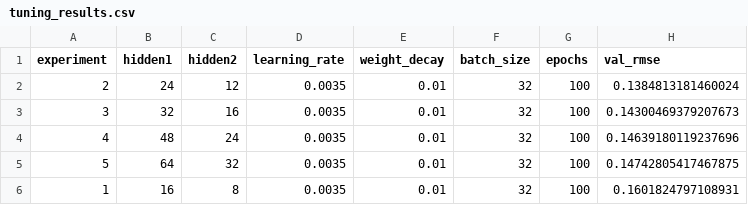
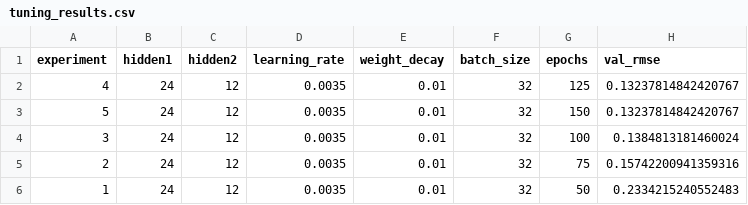
Before and after one commit to SGHPK0905/DeepLearning_3SV_DDU1231, a CSV file: BaitapNhom/Lab02/experiments/house_mlp_v1/Son_notebook/experiments/house_mlp_v1/tuning_results.csv, drawn as a sheet.

Commit message:
Tuan2/Lab02/Thay đổi epochs và cho Kết quả tốt hơn

```diff
--- a/BaitapNhom/Lab02/experiments/house_mlp_v1/Son_notebook/experiments/house_mlp_v1/tuning_results.csv
+++ b/BaitapNhom/Lab02/experiments/house_mlp_v1/Son_notebook/experiments/house_mlp_v1/tuning_results.csv
@@ -1,6 +1,6 @@
 experiment,hidden1,hidden2,learning_rate,weight_decay,batch_size,epochs,val_rmse
-2,24,12,0.0035,0.01,32,100,0.1384813181460024
-3,32,16,0.0035,0.01,32,100,0.14300469379207673
-4,48,24,0.0035,0.01,32,100,0.14639180119237696
-5,64,32,0.0035,0.01,32,100,0.14742805417467875
-1,16,8,0.0035,0.01,32,100,0.1601824797108931
+4,24,12,0.0035,0.01,32,125,0.13237814842420767
+5,24,12,0.0035,0.01,32,150,0.13237814842420767
+3,24,12,0.0035,0.01,32,100,0.1384813181460024
+2,24,12,0.0035,0.01,32,75,0.15742200941359316
+1,24,12,0.0035,0.01,32,50,0.2334215240552483
```
Also changed, not shown: 2 other files.
